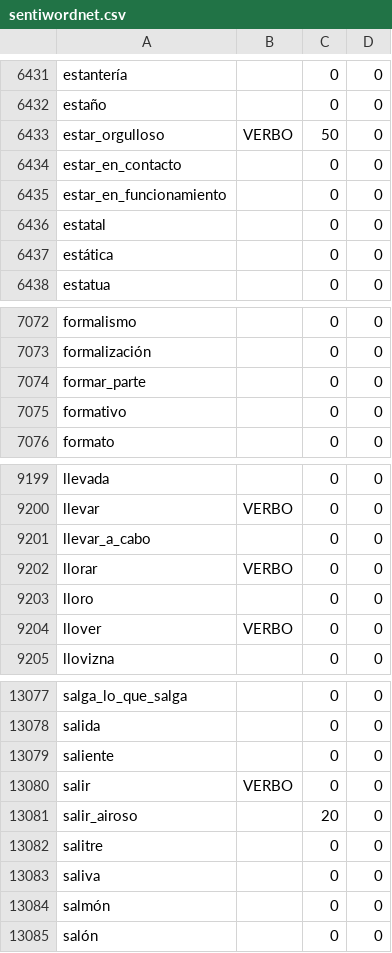
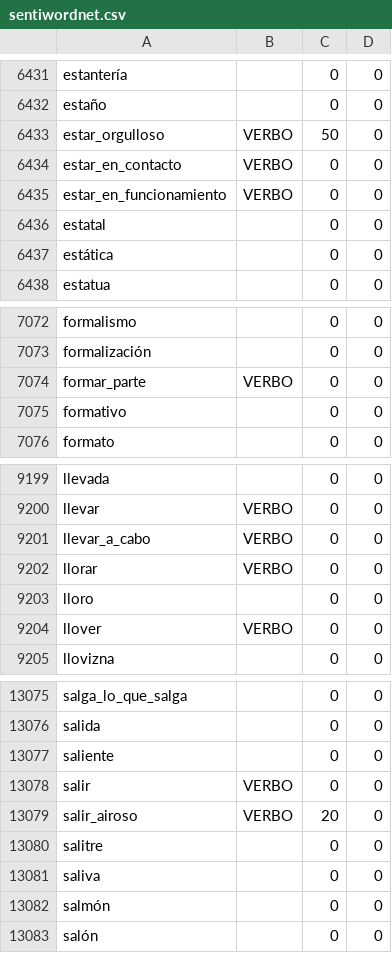
Before and after one commit to fbalbachan/TecnoNews, a CSV file: prototype/resources/sentiwordnet.csv, drawn as a sheet; only a part is shown, gaps mark what is left out; the diff covers the shown part only.

```diff
--- a/prototype/resources/sentiwordnet.csv
+++ b/prototype/resources/sentiwordnet.csv
@@ -6433,4 +6433,4 @@ estaño,,0,0
 estar_orgulloso,VERBO,50,0
-estar_en_contacto,,0,0
-estar_en_funcionamiento,,0,0
+estar_en_contacto,VERBO,0,0
+estar_en_funcionamiento,VERBO,0,0
 estatal,,0,0
@@ -7073,3 +7073,3 @@ formalismo,,0,0
 formalización,,0,0
-formar_parte,,0,0
+formar_parte,VERBO,0,0
 formativo,,0,0
@@ -9200,3 +9200,3 @@ llevada,,0,0
 llevar,VERBO,0,0
-llevar_a_cabo,,0,0
+llevar_a_cabo,VERBO,0,0
 llorar,VERBO,0,0
@@ -13080,3 +13078,3 @@ saliente,,0,0
 salir,VERBO,0,0
-salir_airoso,,20,0
+salir_airoso,VERBO,20,0
 salitre,,0,0
```
Also changed, not shown: 3 removed rows and 31 edited cells elsewhere in this file, prototype/resources/scripts_verbales.csv.
